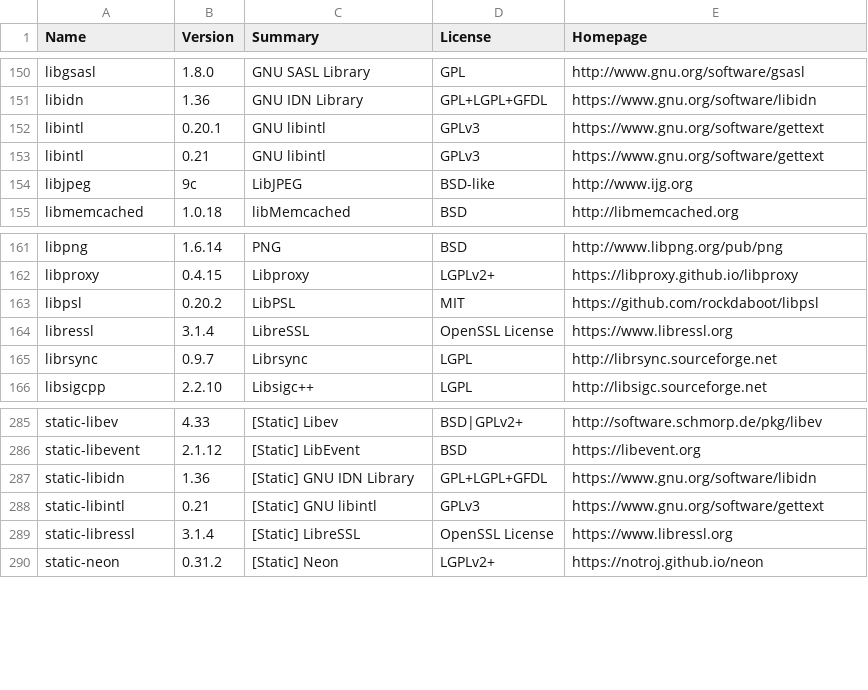
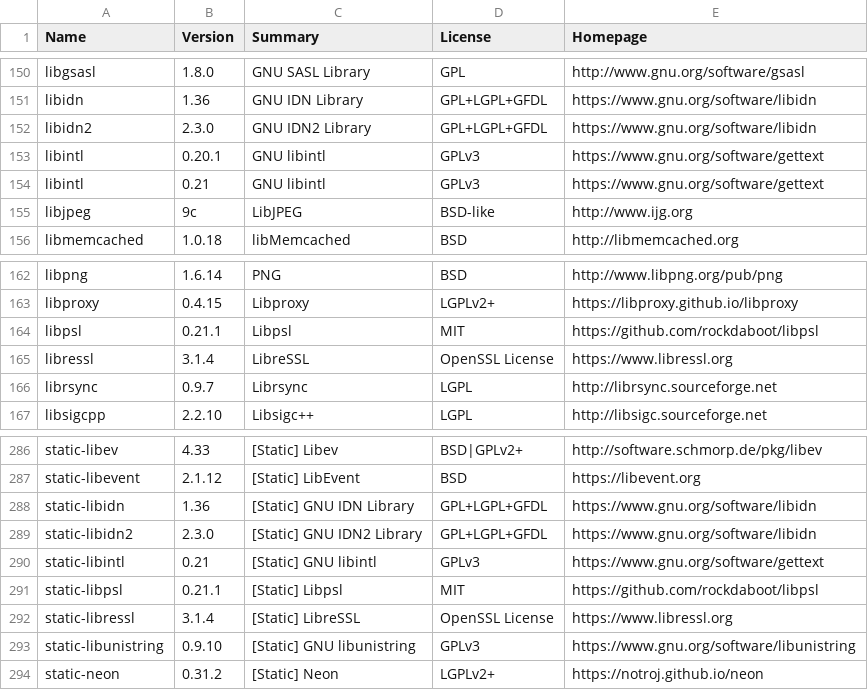
Before and after one commit to rudix-mac/rudix-mac.github.io, a CSV file: metadata.csv, drawn as a sheet; only a part is shown, gaps mark what is left out.

Commit message:
libidn2, libpsl, static-libunistring

```diff
--- a/metadata.csv
+++ b/metadata.csv
@@ -151,2 +151,3 @@ libgsasl,1.8.0,GNU SASL Library,GPL,http://www.gnu.org/software/gsasl
 libidn,1.36,GNU IDN Library,GPL+LGPL+GFDL,https://www.gnu.org/software/libidn
+libidn2,2.3.0,GNU IDN2 Library,GPL+LGPL+GFDL,https://www.gnu.org/software/libidn
 libintl,0.20.1,GNU libintl,GPLv3,https://www.gnu.org/software/gettext
@@ -162,3 +163,3 @@ libpng,1.6.14,PNG,BSD,http://www.libpng.org/pub/png
 libproxy,0.4.15,Libproxy,LGPLv2+,https://libproxy.github.io/libproxy
-libpsl,0.20.2,LibPSL,MIT,https://github.com/rockdaboot/libpsl
+libpsl,0.21.1,Libpsl,MIT,https://github.com/rockdaboot/libpsl
 libressl,3.1.4,LibreSSL,OpenSSL License,https://www.libressl.org
@@ -287,4 +288,7 @@ static-libevent,2.1.12,[Static] LibEvent,BSD,https://libevent.org
 static-libidn,1.36,[Static] GNU IDN Library,GPL+LGPL+GFDL,https://www.gnu.org/software/libidn
+static-libidn2,2.3.0,[Static] GNU IDN2 Library,GPL+LGPL+GFDL,https://www.gnu.org/software/libidn
 static-libintl,0.21,[Static] GNU libintl,GPLv3,https://www.gnu.org/software/gettext
+static-libpsl,0.21.1,[Static] Libpsl,MIT,https://github.com/rockdaboot/libpsl
 static-libressl,3.1.4,[Static] LibreSSL,OpenSSL License,https://www.libressl.org
+static-libunistring,0.9.10,[Static] GNU libunistring,GPLv3,https://www.gnu.org/software/libunistring
 static-neon,0.31.2,[Static] Neon,LGPLv2+,https://notroj.github.io/neon
```
Also changed, not shown: 1 other file.
